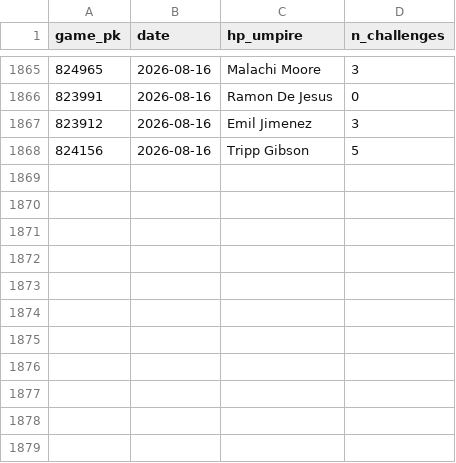
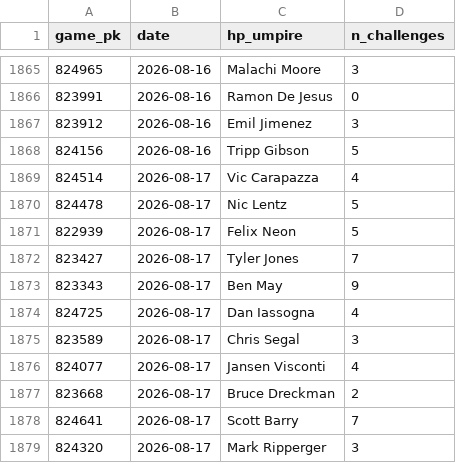
Before and after one commit to jasonbhorne/abs-tracker, a CSV file: data/processed_games.csv, drawn as a sheet; only a part is shown, gaps mark what is left out.

```diff
--- a/data/processed_games.csv
+++ b/data/processed_games.csv
@@ -1868 +1868,12 @@ game_pk,date,hp_umpire,n_challenges
 824156,2026-08-16,Tripp Gibson,5
+824514,2026-08-17,Vic Carapazza,4
+824478,2026-08-17,Nic Lentz,5
+822939,2026-08-17,Felix Neon,5
+823427,2026-08-17,Tyler Jones,7
+823343,2026-08-17,Ben May,9
+824725,2026-08-17,Dan Iassogna,4
+823589,2026-08-17,Chris Segal,3
+824077,2026-08-17,Jansen Visconti,4
+823668,2026-08-17,Bruce Dreckman,2
+824641,2026-08-17,Scott Barry,7
+824320,2026-08-17,Mark Ripperger,3
```
Also changed, not shown: 3 other files.
